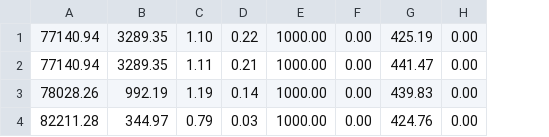
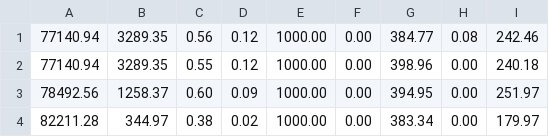
Before and after one commit to HengLuRepos/lighter-RL, a CSV file: TD3/csv/onnxQuant/HumanoidStandup-v4.csv, drawn as a sheet; removed rows and columns are numbered as before the commit, all else as after; the diff names each change by its address in the sheet, - before the commit and + after, or states it on an @@ line.

```diff
--- a/TD3/csv/onnxQuant/HumanoidStandup-v4.csv
+++ b/TD3/csv/onnxQuant/HumanoidStandup-v4.csv
-column C, rows 1-2: 1.10 | 1.11; row 4: 0.79
-column D, rows 1-2: 0.22 | 0.21; row 4: 0.03
+column C, rows 2-4: 0.55 | 0.60 | 0.38
+column D, rows 2-4: 0.12 | 0.09 | 0.02
-column G, rows 1-2: 425.19 | 441.47; row 4: 424.76
+column G, rows 2-4: 398.96 | 394.95 | 383.34
+column I, rows 2-4: 240.18 | 251.97 | 179.97
+row 1: 77140.94 | 3289.35 | 0.56 | 0.12 | 1000.00 | 0.00 | 384.77 | 0.08 | 242.46
-A3: 77140.94
+A3: 78492.56
-B3: 3289.35
+B3: 1258.37
-row 3: 78028.26 | 992.19 | 1.19 | 0.14 | 1000.00 | 0.00 | 439.83 | 0.00
```
Also changed, not shown: DDPG/csv/onnxQuant/HumanoidStandup-v4.csv, PPO-cleanrl/csv/onnxQuant/HumanoidStandup-v4.csv, 22 other files.
